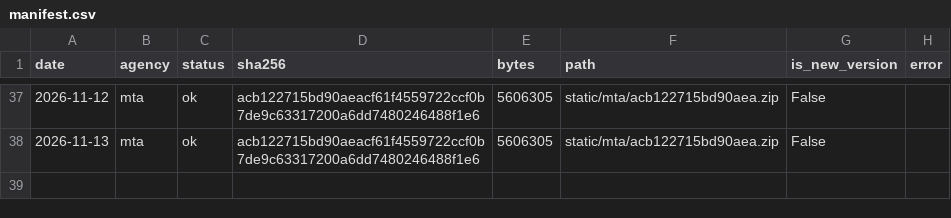
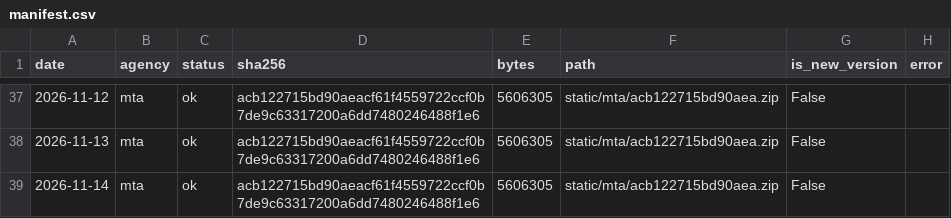
Before and after one commit to palism1/railcast-data, a CSV file: static/manifest.csv, drawn as a sheet; only a part is shown, gaps mark what is left out.

```diff
--- a/static/manifest.csv
+++ b/static/manifest.csv
@@ -38 +38,2 @@ date,agency,status,sha256,bytes,path,is_new_version,error
 2026-11-13,mta,ok,acb122715bd90aeacf61f4559722ccf0b7de9c63317200a6dd7480246488f1e6,5606305,static/mta/acb122715bd90aea.zip,False,
+2026-11-14,mta,ok,acb122715bd90aeacf61f4559722ccf0b7de9c63317200a6dd7480246488f1e6,5606305,static/mta/acb122715bd90aea.zip,False,
```
Also changed, not shown: 12 other files.
